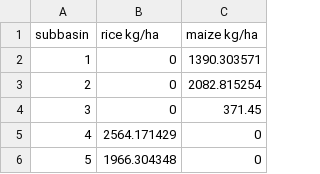
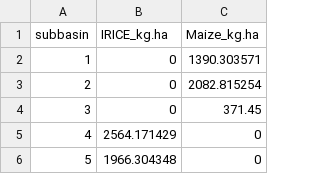
Before and after one commit to parrdana/CGIAR_ABM_coding, a CSV file: TargetYields_rice_maize_v2.csv, drawn as a sheet; only a part is shown.

Commit message:
adapted for new delineation
made more adaptable for future delineation or reservoir changes, only
makes decisions for "complete" dams but calculates for all, added
targets into summary tables

```diff
--- a/TargetYields_rice_maize_v2.csv
+++ b/TargetYields_rice_maize_v2.csv
@@ -1,2 +1,2 @@
-subbasin,rice kg/ha,maize kg/ha
+subbasin,IRICE_kg.ha,Maize_kg.ha
 1,0,1390.303571
```
Also changed, not shown: 11 other files.
